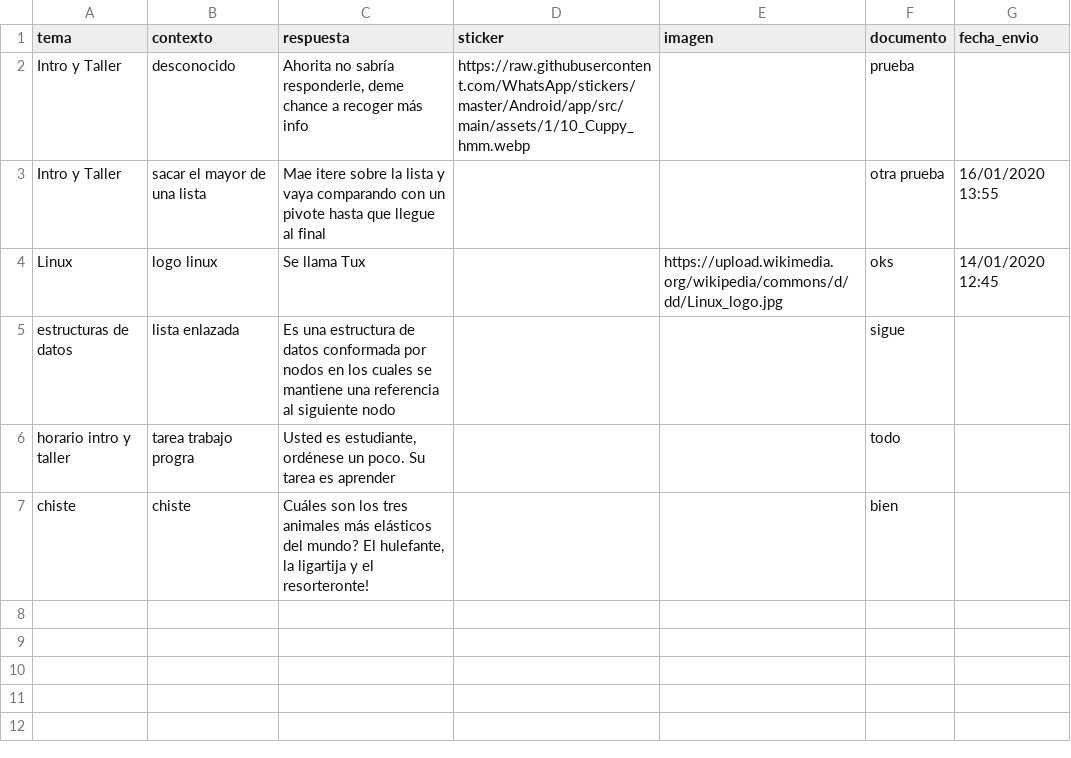
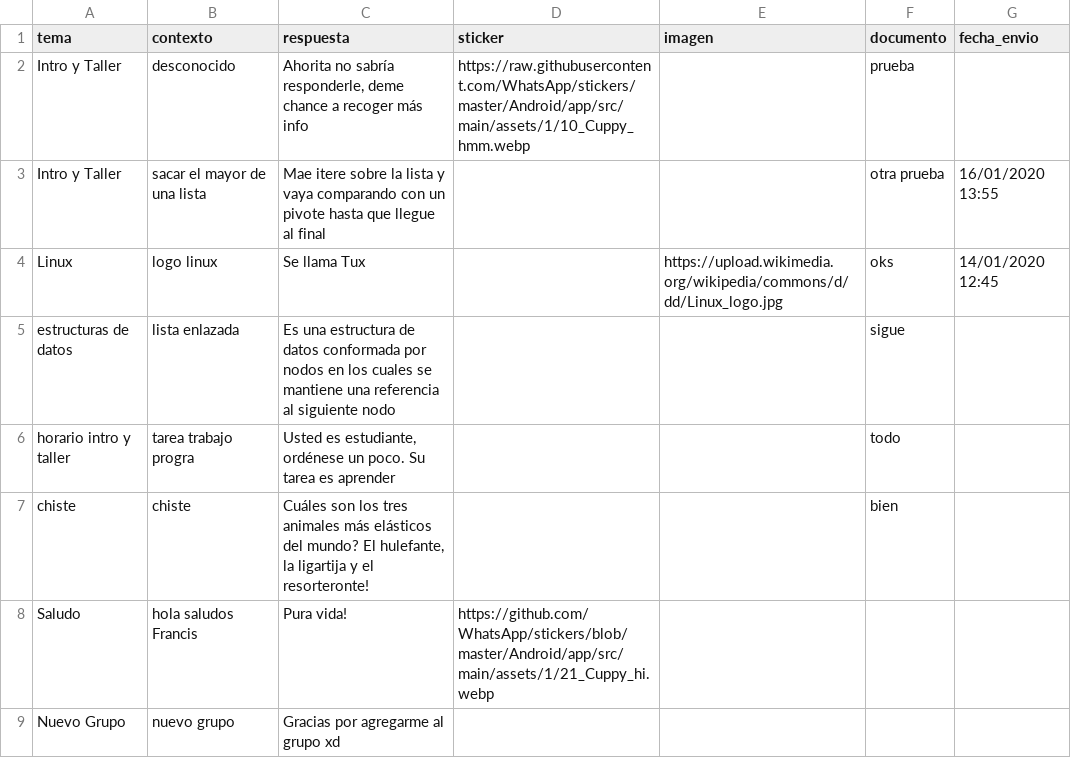
Before and after one commit to Hilary1232/Francis-el-asistente-del-curso, a CSV file: Francis/static/cursos/Estructuras de Datos/test2.csv, drawn as a sheet; the diff names each change by its address in the sheet, - before the commit and + after, or states it on an @@ line.

```diff
--- a/Francis/static/cursos/Estructuras de Datos/test2.csv
+++ b/Francis/static/cursos/Estructuras de Datos/test2.csv
+row 8: Saludo | hola saludos Francis | Pura vida! | https://github.com/WhatsApp/stickers/blob/master/Android/app/src/main/assets/1/21_Cuppy_hi.webp
+row 9: Nuevo Grupo | nuevo grupo | Gracias por agregarme al grupo xd
```
Also changed, not shown: 5 other files.
